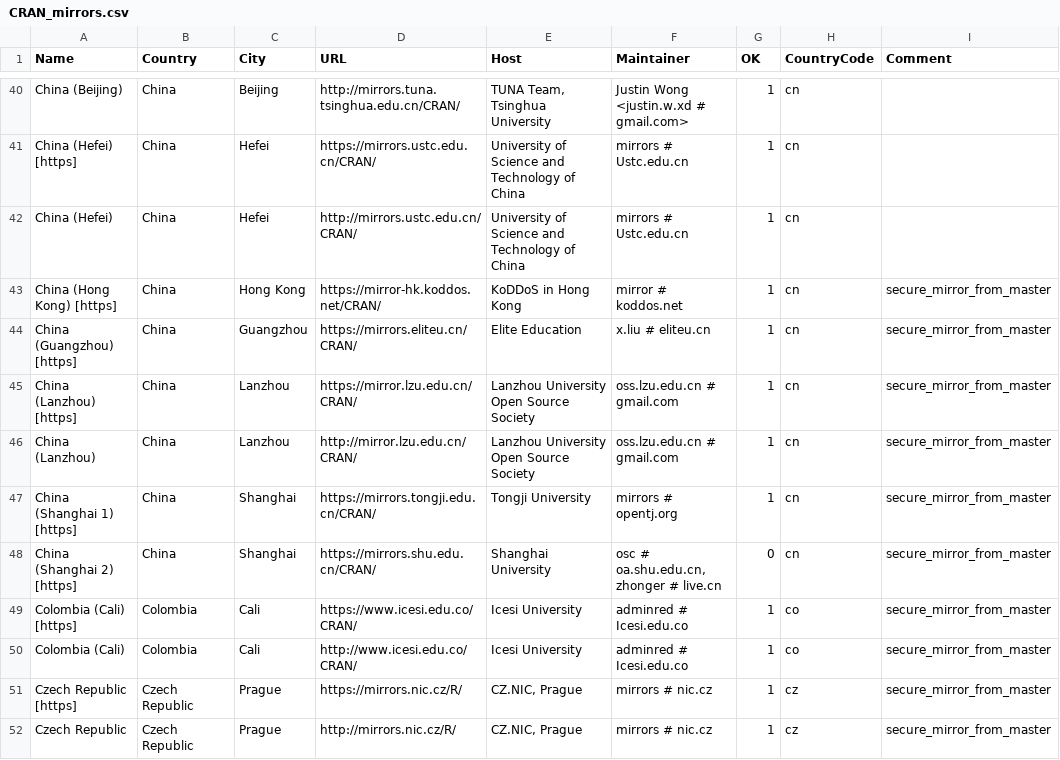
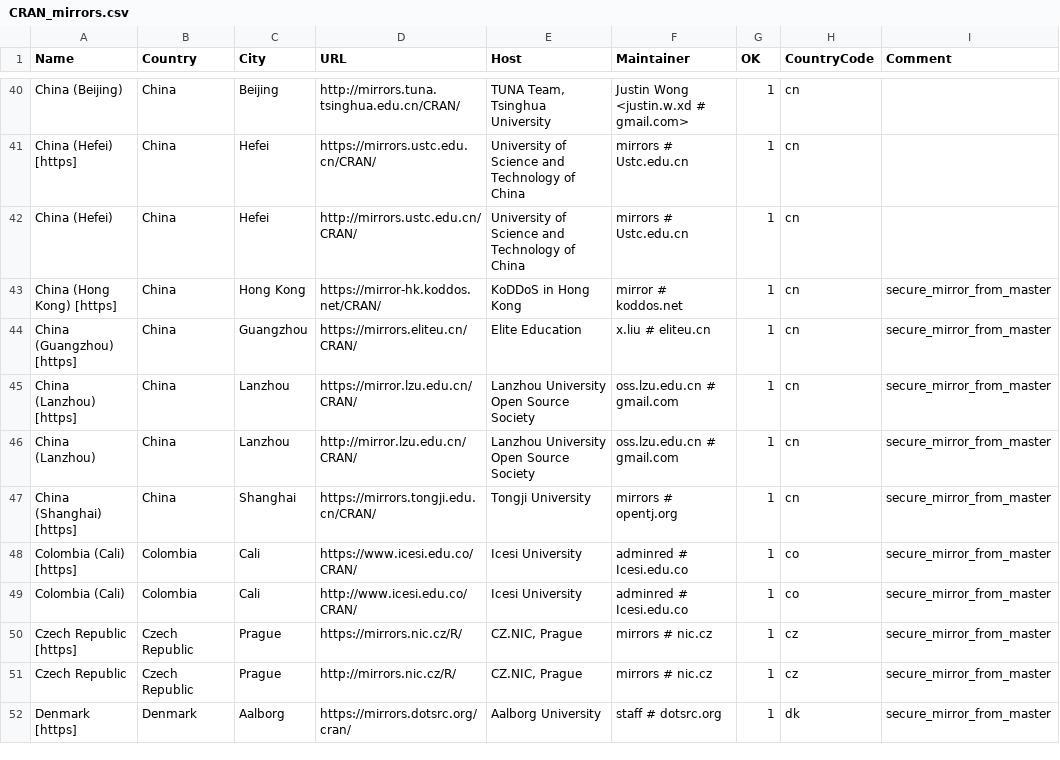
Before and after one commit to wch/r-source, a CSV file: doc/CRAN_mirrors.csv, drawn as a sheet; only a part is shown, gaps mark what is left out; the shorter side is filled out with more unchanged rows; the diff names each change by its address in the sheet, - before the commit and + after, or states it on an @@ line.

Commit message:
mirrors.shu.edu.cn is no longer available.
git-svn-id: https://svn.r-project.org/R/trunk@76615 00db46b3-68df-0310-9c12-caf00c1e9a41

```diff
--- a/doc/CRAN_mirrors.csv
+++ b/doc/CRAN_mirrors.csv
-A47 (Name): China (Shanghai 1) [https]
+A47 (Name): China (Shanghai) [https]
-row 48: China (Shanghai 2) [https] | China | Shanghai | https://mirrors.shu.edu.cn/CRAN/ | Shanghai University | osc # oa.shu.edu.cn, zhonger # live.cn | 0 | cn | secure_mirror_from_master
```
